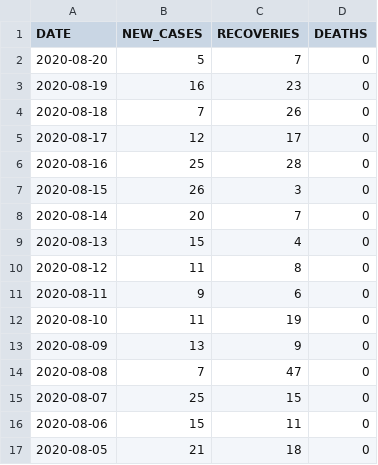
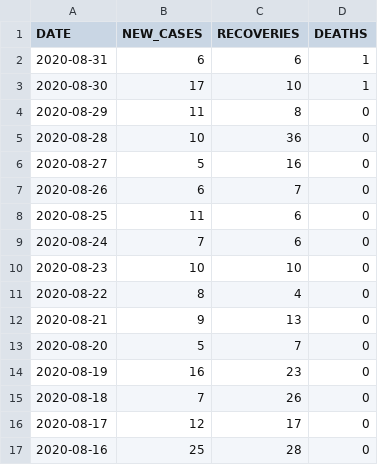
Before and after one commit to daniellim051000/MYCovid, a CSV file: data/epidemic.csv, drawn as a sheet; only a part is shown; the shorter side is filled out with more unchanged rows.

Commit message:
Update 2020-08-31

```diff
--- a/data/epidemic.csv
+++ b/data/epidemic.csv
@@ -1,2 +1,13 @@
 DATE,NEW_CASES,RECOVERIES,DEATHS
+2020-08-31,6,6,1
+2020-08-30,17,10,1
+2020-08-29,11,8,0
+2020-08-28,10,36,0
+2020-08-27,5,16,0
+2020-08-26,6,7,0
+2020-08-25,11,6,0
+2020-08-24,7,6,0
+2020-08-23,10,10,0
+2020-08-22,8,4,0
+2020-08-21,9,13,0
 2020-08-20,5,7,0
```
